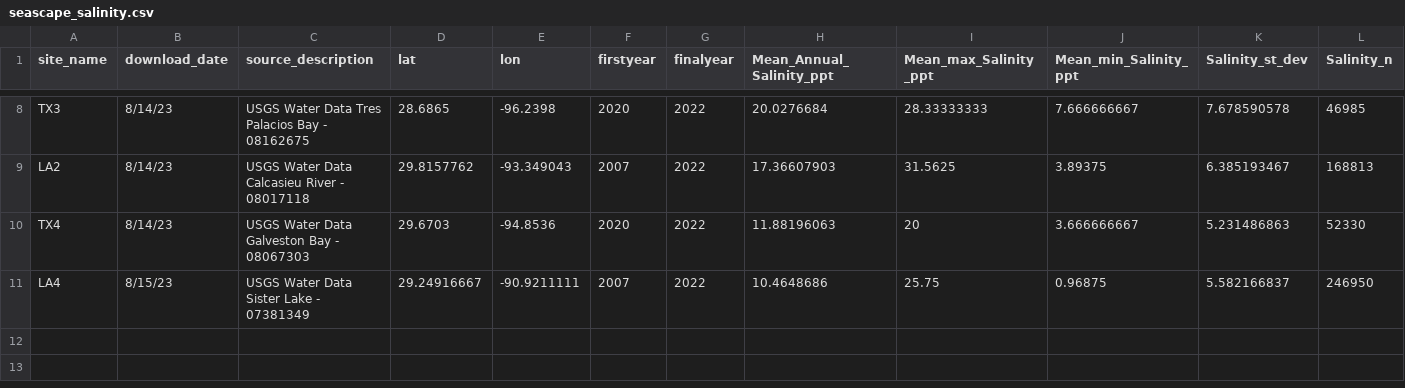
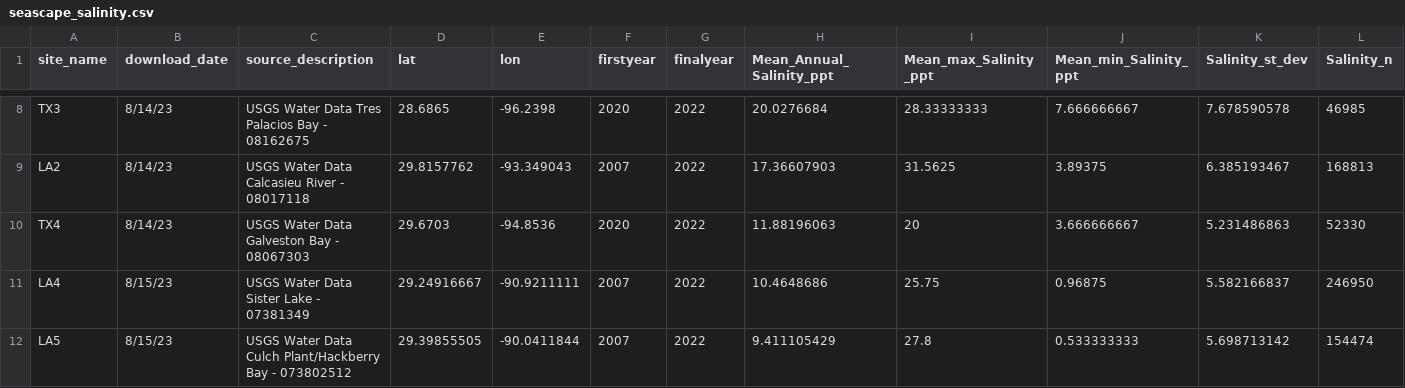
Before and after one commit to ModelValidationProgram/EasternOysterEnvData, a CSV file: 2022_SiteEnvironmentData/Seascape_Processed/seascape_salinity.csv, drawn as a sheet; only a part is shown, gaps mark what is left out; rows hold the shown columns only; the diff names each change by its address in the sheet, - before the commit and + after, or states it on an @@ line.

Commit message:
add LA5 site
add LA5 site

```diff
--- a/2022_SiteEnvironmentData/Seascape_Processed/seascape_salinity.csv
+++ b/2022_SiteEnvironmentData/Seascape_Processed/seascape_salinity.csv
+row 12: LA5 | 8/15/23 | USGS Water Data Culch Plant/Hackberry Bay - 073802512 | 29.39855505 | -90.0411844 | 2007 | 2022 | 9.411105429 | 27.8 | 0.533333333 | 5.698713142 | 154474
```
Also changed, not shown: 2022_SiteEnvironmentData/Seascape_Processed/seascape_temperature.csv, 11 other files.
